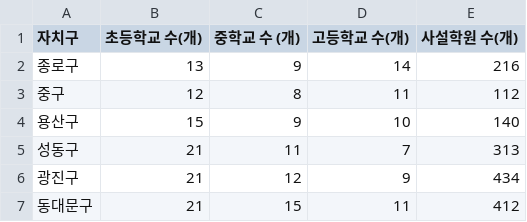
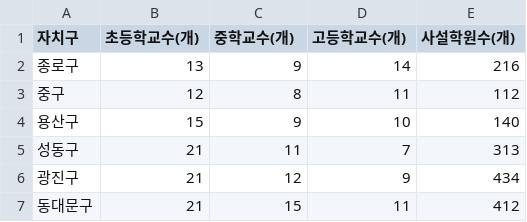
Before and after one commit to On-Korea/onkorea-be, a CSV file: src/main/resources/data/교육.csv, drawn as a sheet; only a part is shown.

```diff
--- a/src/main/resources/data/교육.csv
+++ b/src/main/resources/data/교육.csv
@@ -1,2 +1,2 @@
-자치구,초등학교 수(개),중학교 수 (개),고등학교 수(개),사설학원 수(개) 
+자치구,초등학교수(개),중학교수(개),고등학교수(개),사설학원수(개)
 종로구,13,9,14,216
```
Also changed, not shown: src/main/resources/data/복지문화.csv, src/main/resources/data/생활편의교통.csv, 3 other files.
